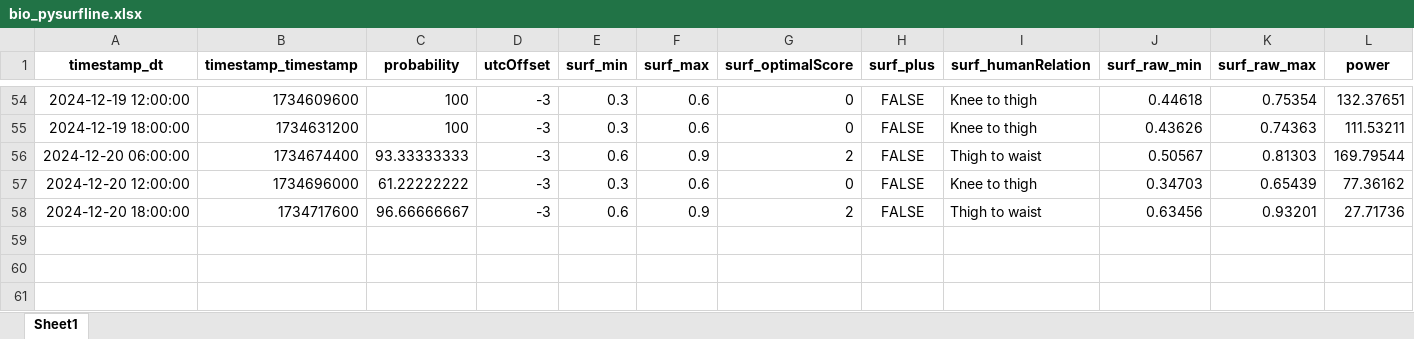
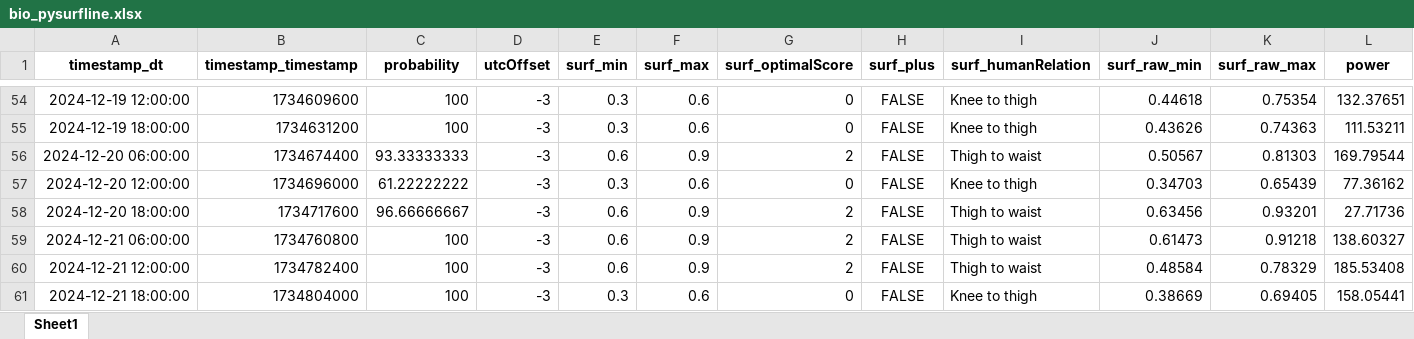
Before and after one commit to Dantelarroy/surf-prediction-project, an Excel workbook: data/bio_pysurfline.xlsx, sheet Sheet1, drawn as a sheet; only a part is shown, gaps mark what is left out; values as stored, in another font and other column widths than the file's, no borders; rows hold the shown columns only; the diff names each change by its address in the sheet, - before the commit and + after, or states it on an @@ line.

```diff
--- a/data/bio_pysurfline.xlsx (sheet Sheet1)
+++ b/data/bio_pysurfline.xlsx (sheet Sheet1)
+row 59: 2024-12-21 06:00:00 | 1734760800 | 100 | -3 | 0.6 | 0.9 | 2 | FALSE | Thigh to waist | 0.61473 | 0.91218 | 138.60327
+row 60: 2024-12-21 12:00:00 | 1734782400 | 100 | -3 | 0.6 | 0.9 | 2 | FALSE | Thigh to waist | 0.48584 | 0.78329 | 185.53408
+row 61: 2024-12-21 18:00:00 | 1734804000 | 100 | -3 | 0.3 | 0.6 | 0 | FALSE | Knee to thigh | 0.38669 | 0.69405 | 158.05441
```
Also changed, not shown: data/bio_scrap_surfline.xlsx, data/pg_pysurfline.xlsx, 10 other files.
